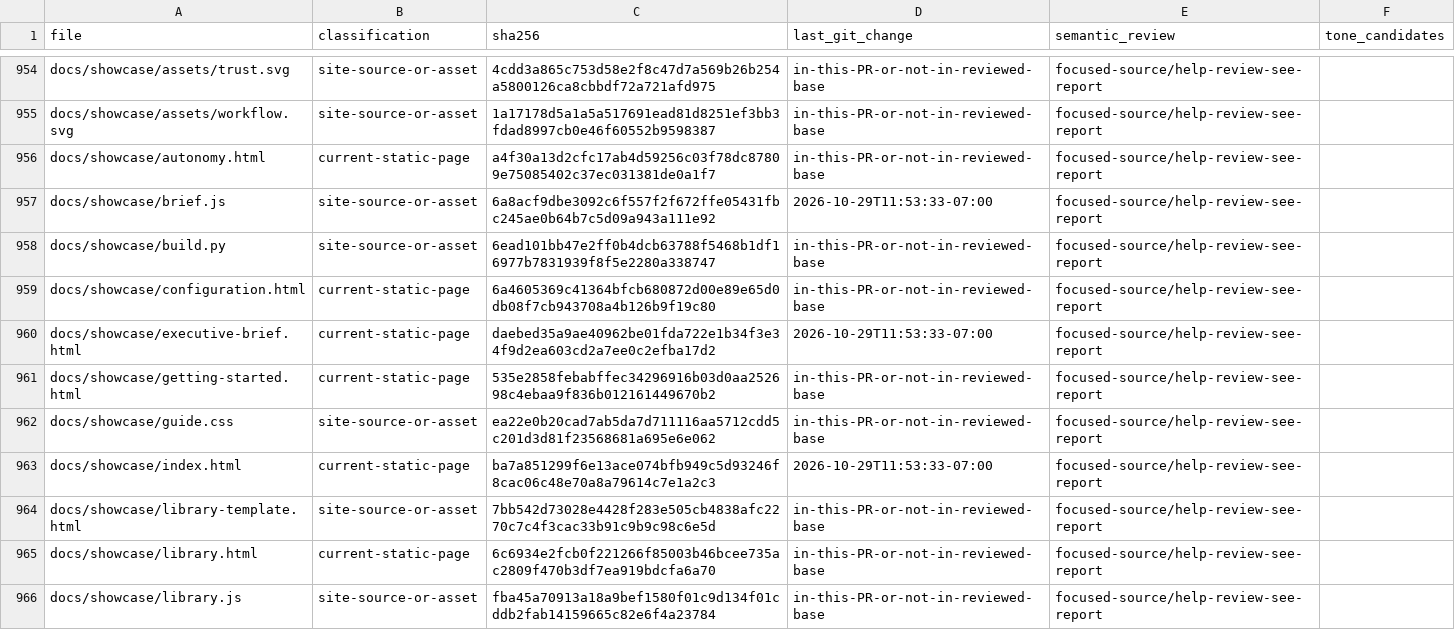
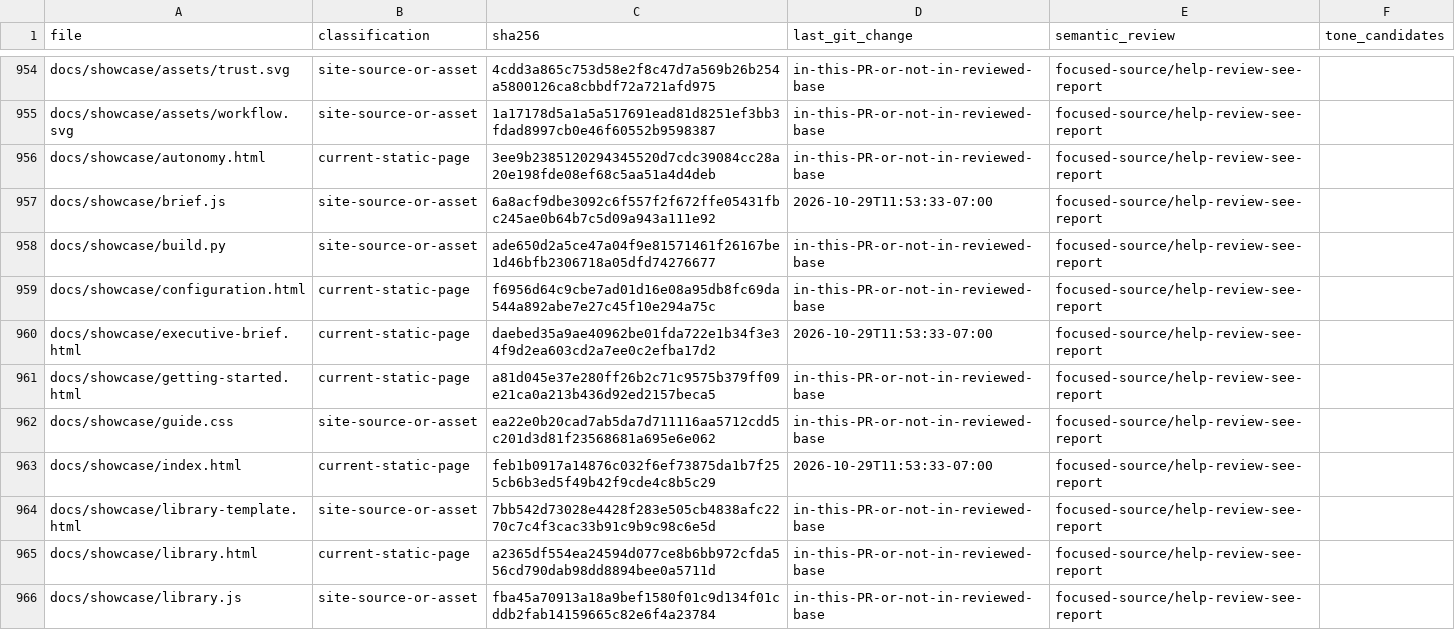
Before and after one commit to joemooney/aida, a CSV file: docs/reports/2026-10-29-documentation-inventory.csv, drawn as a sheet; only a part is shown, gaps mark what is left out; the diff covers the shown part only.

```diff
--- a/docs/reports/2026-10-29-documentation-inventory.csv
+++ b/docs/reports/2026-10-29-documentation-inventory.csv
@@ -955,12 +955,12 @@ docs/showcase/assets/trust.svg,site-source-or-asset,4cdd3a865c753d58e2f8c47d7a56
 docs/showcase/assets/workflow.svg,site-source-or-asset,1a17178d5a1a5a517691ead81d8251ef3bb3fdad8997cb0e46f60552b9598387,in-this-PR-or-not-in-reviewed-base,focused-source/help-review-see-report,
-docs/showcase/autonomy.html,current-static-page,a4f30a13d2cfc17ab4d59256c03f78dc87809e75085402c37ec031381de0a1f7,in-this-PR-or-not-in-reviewed-base,focused-source/help-review-see-report,
+docs/showcase/autonomy.html,current-static-page,3ee9b2385120294345520d7cdc39084cc28a20e198fde08ef68c5aa51a4d4deb,in-this-PR-or-not-in-reviewed-base,focused-source/help-review-see-report,
 docs/showcase/brief.js,site-source-or-asset,6a8acf9dbe3092c6f557f2f672ffe05431fbc245ae0b64b7c5d09a943a111e92,2026-10-29T11:53:33-07:00,focused-source/help-review-see-report,
-docs/showcase/build.py,site-source-or-asset,6ead101bb47e2ff0b4dcb63788f5468b1df16977b7831939f8f5e2280a338747,in-this-PR-or-not-in-reviewed-base,focused-source/help-review-see-report,
-docs/showcase/configuration.html,current-static-page,6a4605369c41364bfcb680872d00e89e65d0db08f7cb943708a4b126b9f19c80,in-this-PR-or-not-in-reviewed-base,focused-source/help-review-see-report,
+docs/showcase/build.py,site-source-or-asset,ade650d2a5ce47a04f9e81571461f26167be1d46bfb2306718a05dfd74276677,in-this-PR-or-not-in-reviewed-base,focused-source/help-review-see-report,
+docs/showcase/configuration.html,current-static-page,f6956d64c9cbe7ad01d16e08a95db8fc69da544a892abe7e27c45f10e294a75c,in-this-PR-or-not-in-reviewed-base,focused-source/help-review-see-report,
 docs/showcase/executive-brief.html,current-static-page,daebed35a9ae40962be01fda722e1b34f3e34f9d2ea603cd2a7ee0c2efba17d2,2026-10-29T11:53:33-07:00,focused-source/help-review-see-report,
-docs/showcase/getting-started.html,current-static-page,535e2858febabffec34296916b03d0aa252698c4ebaa9f836b012161449670b2,in-this-PR-or-not-in-reviewed-base,focused-source/help-review-see-report,
+docs/showcase/getting-started.html,current-static-page,a81d045e37e280ff26b2c71c9575b379ff09e21ca0a213b436d92ed2157beca5,in-this-PR-or-not-in-reviewed-base,focused-source/help-review-see-report,
 docs/showcase/guide.css,site-source-or-asset,ea22e0b20cad7ab5da7d711116aa5712cdd5c201d3d81f23568681a695e6e062,in-this-PR-or-not-in-reviewed-base,focused-source/help-review-see-report,
-docs/showcase/index.html,current-static-page,ba7a851299f6e13ace074bfb949c5d93246f8cac06c48e70a8a79614c7e1a2c3,2026-10-29T11:53:33-07:00,focused-source/help-review-see-report,
+docs/showcase/index.html,current-static-page,feb1b0917a14876c032f6ef73875da1b7f255cb6b3ed5f49b42f9cde4c8b5c29,2026-10-29T11:53:33-07:00,focused-source/help-review-see-report,
 docs/showcase/library-template.html,site-source-or-asset,7bb542d73028e4428f283e505cb4838afc2270c7c4f3cac33b91c9b9c98c6e5d,in-this-PR-or-not-in-reviewed-base,focused-source/help-review-see-report,
-docs/showcase/library.html,current-static-page,6c6934e2fcb0f221266f85003b46bcee735ac2809f470b3df7ea919bdcfa6a70,in-this-PR-or-not-in-reviewed-base,focused-source/help-review-see-report,
+docs/showcase/library.html,current-static-page,a2365df554ea24594d077ce8b6bb972cfda556cd790dab98dd8894bee0a5711d,in-this-PR-or-not-in-reviewed-base,focused-source/help-review-see-report,
 docs/showcase/library.js,site-source-or-asset,fba45a70913a18a9bef1580f01c9d134f01cddb2fab14159665c82e6f4a23784,in-this-PR-or-not-in-reviewed-base,focused-source/help-review-see-report,
```
Also changed, not shown: 16 edited cells elsewhere in this file, 2 other files.
